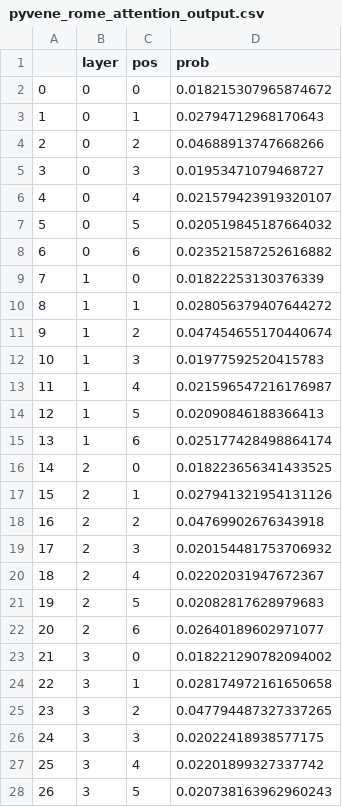
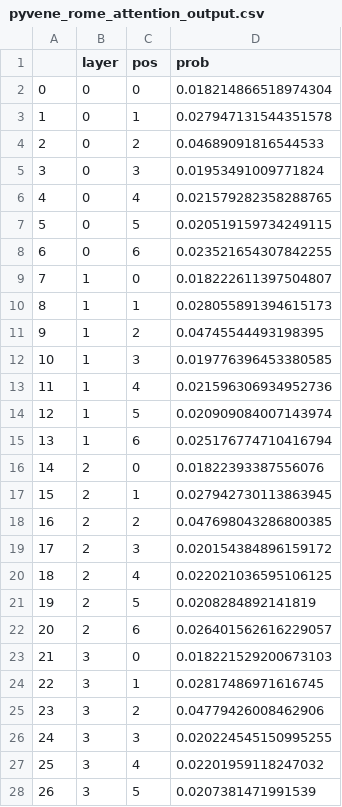
Before and after one commit to tatami-galaxy/Caricatures, a CSV file: experiments/pyvene/tutorials/advanced_tutorials/tutorial_data/pyvene_rome_attention_output.csv, drawn as a sheet; only a part is shown; the diff covers the shown part only.

```diff
--- a/experiments/pyvene/tutorials/advanced_tutorials/tutorial_data/pyvene_rome_attention_output.csv
+++ b/experiments/pyvene/tutorials/advanced_tutorials/tutorial_data/pyvene_rome_attention_output.csv
@@ -1,28 +1,28 @@
 ,layer,pos,prob
-0,0,0,0.018215307965874672
-1,0,1,0.02794712968170643
-2,0,2,0.04688913747668266
-3,0,3,0.01953471079468727
-4,0,4,0.021579423919320107
-5,0,5,0.020519845187664032
-6,0,6,0.023521587252616882
-7,1,0,0.01822253130376339
-8,1,1,0.028056379407644272
-9,1,2,0.047454655170440674
-10,1,3,0.01977592520415783
-11,1,4,0.021596547216176987
-12,1,5,0.02090846188366413
-13,1,6,0.025177428498864174
-14,2,0,0.018223656341433525
-15,2,1,0.027941321954131126
-16,2,2,0.04769902676343918
-17,2,3,0.020154481753706932
-18,2,4,0.02202031947672367
-19,2,5,0.02082817628979683
-20,2,6,0.02640189602971077
-21,3,0,0.018221290782094002
-22,3,1,0.028174972161650658
-23,3,2,0.047794487327337265
-24,3,3,0.02022418938577175
-25,3,4,0.02201899327337742
-26,3,5,0.020738163962960243
+0,0,0,0.018214866518974304
+1,0,1,0.027947131544351578
+2,0,2,0.04689091816544533
+3,0,3,0.01953491009771824
+4,0,4,0.021579282358288765
+5,0,5,0.020519159734249115
+6,0,6,0.023521654307842255
+7,1,0,0.018222611397504807
+8,1,1,0.028055891394615173
+9,1,2,0.04745544493198395
+10,1,3,0.019776396453380585
+11,1,4,0.021596306934952736
+12,1,5,0.020909084007143974
+13,1,6,0.025176774710416794
+14,2,0,0.01822393387556076
+15,2,1,0.027942730113863945
+16,2,2,0.047698043286800385
+17,2,3,0.020154384896159172
+18,2,4,0.022021036595106125
+19,2,5,0.0208284892141819
+20,2,6,0.026401562616229057
+21,3,0,0.018221529200673103
+22,3,1,0.02817486971616745
+23,3,2,0.04779426008462906
+24,3,3,0.020224545150995255
+25,3,4,0.02201959118247032
+26,3,5,0.0207381471991539
```
Also changed, not shown: 57 edited cells elsewhere in this file, experiments/pyvene/tutorials/advanced_tutorials/tutorial_data/pyvene_rome_block_output.csv, experiments/pyvene/tutorials/advanced_tutorials/tutorial_data/pyvene_rome_mlp_activation.csv, 4 other files.
